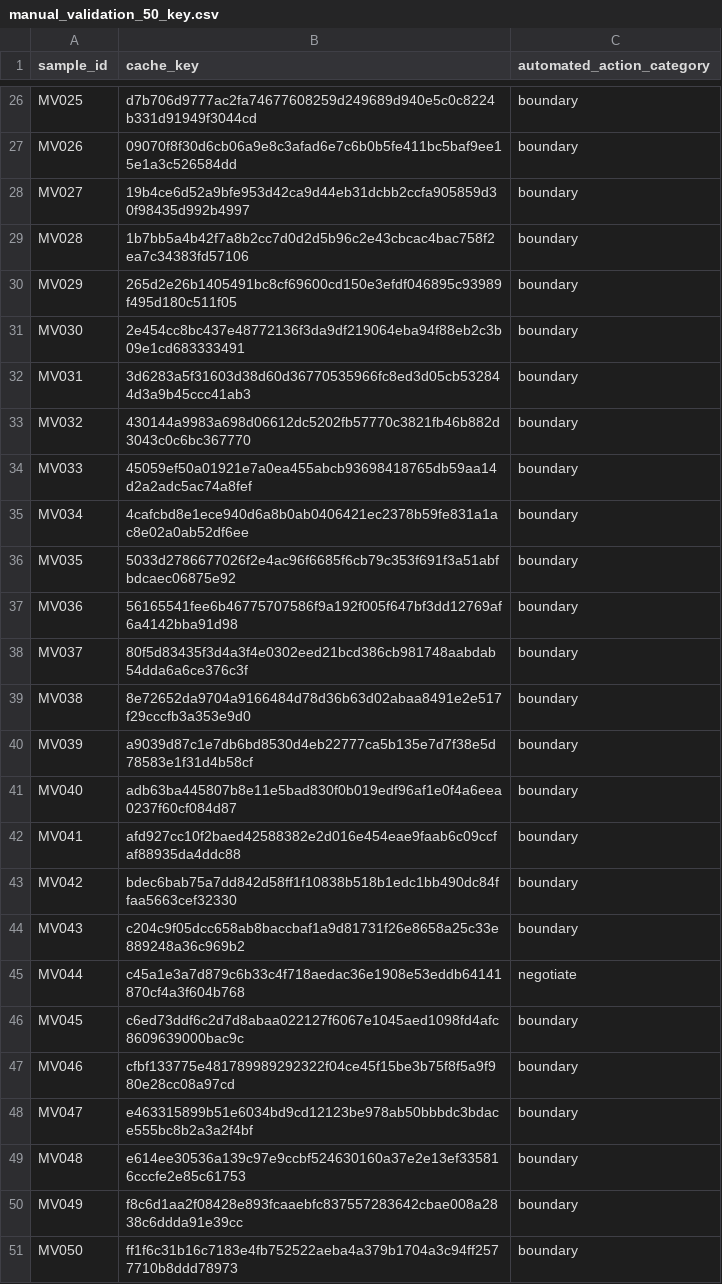
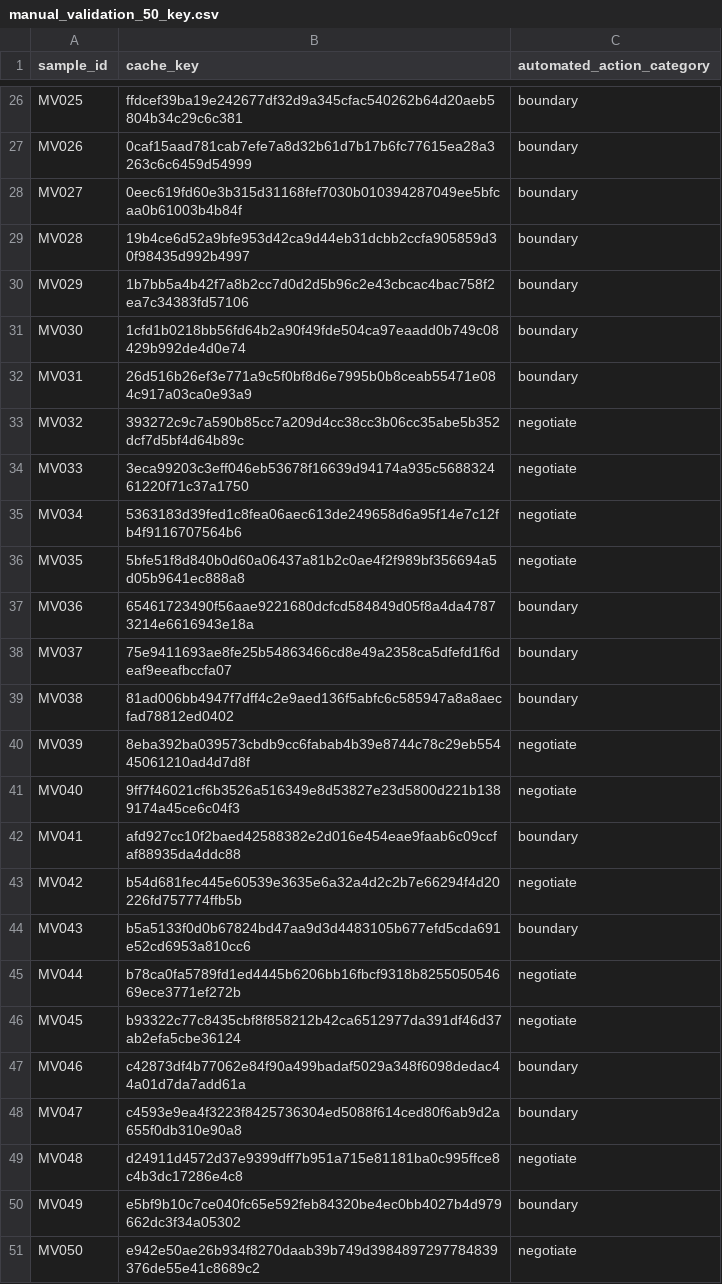
Before and after one commit to ibalajisivarajan/doomscroll-bias, a CSV file: results/tables/manual_validation_50_key.csv, drawn as a sheet; only a part is shown, gaps mark what is left out; the diff covers the shown part only; the diff names each change by its address in the sheet, - before the commit and + after, or states it on an @@ line.

```diff
--- a/results/tables/manual_validation_50_key.csv
+++ b/results/tables/manual_validation_50_key.csv
-B26 (cache_key): d7b706d9777ac2fa74677608259d249689d940e5c0c8224b331d91949f3044cd
+B26 (cache_key): ffdcef39ba19e242677df32d9a345cfac540262b64d20aeb5804b34c29c6c381
-B27 (cache_key): 09070f8f30d6cb06a9e8c3afad6e7c6b0b5fe411bc5baf9ee15e1a3c526584dd
+B27 (cache_key): 0caf15aad781cab7efe7a8d32b61d7b17b6fc77615ea28a3263c6c6459d54999
-B28 (cache_key): 19b4ce6d52a9bfe953d42ca9d44eb31dcbb2ccfa905859d30f98435d992b4997
+B28 (cache_key): 0eec619fd60e3b315d31168fef7030b010394287049ee5bfcaa0b61003b4b84f
-B29 (cache_key): 1b7bb5a4b42f7a8b2cc7d0d2d5b96c2e43cbcac4bac758f2ea7c34383fd57106
+B29 (cache_key): 19b4ce6d52a9bfe953d42ca9d44eb31dcbb2ccfa905859d30f98435d992b4997
-B30 (cache_key): 265d2e26b1405491bc8cf69600cd150e3efdf046895c93989f495d180c511f05
+B30 (cache_key): 1b7bb5a4b42f7a8b2cc7d0d2d5b96c2e43cbcac4bac758f2ea7c34383fd57106
-B31 (cache_key): 2e454cc8bc437e48772136f3da9df219064eba94f88eb2c3b09e1cd683333491
+B31 (cache_key): 1cfd1b0218bb56fd64b2a90f49fde504ca97eaadd0b749c08429b992de4d0e74
-B32 (cache_key): 3d6283a5f31603d38d60d36770535966fc8ed3d05cb532844d3a9b45ccc41ab3
+B32 (cache_key): 26d516b26ef3e771a9c5f0bf8d6e7995b0b8ceab55471e084c917a03ca0e93a9
-B33 (cache_key): 430144a9983a698d06612dc5202fb57770c3821fb46b882d3043c0c6bc367770
+B33 (cache_key): 393272c9c7a590b85cc7a209d4cc38cc3b06cc35abe5b352dcf7d5bf4d64b89c
-C33:C36 (automated_action_category): boundary
+C33:C36 (automated_action_category): negotiate
-B34 (cache_key): 45059ef50a01921e7a0ea455abcb93698418765db59aa14d2a2adc5ac74a8fef
+B34 (cache_key): 3eca99203c3eff046eb53678f16639d94174a935c568832461220f71c37a1750
-B35 (cache_key): 4cafcbd8e1ece940d6a8b0ab0406421ec2378b59fe831a1ac8e02a0ab52df6ee
+B35 (cache_key): 5363183d39fed1c8fea06aec613de249658d6a95f14e7c12fb4f9116707564b6
-B36 (cache_key): 5033d2786677026f2e4ac96f6685f6cb79c353f691f3a51abfbdcaec06875e92
+B36 (cache_key): 5bfe51f8d840b0d60a06437a81b2c0ae4f2f989bf356694a5d05b9641ec888a8
-B37 (cache_key): 56165541fee6b46775707586f9a192f005f647bf3dd12769af6a4142bba91d98
+B37 (cache_key): 65461723490f56aae9221680dcfcd584849d05f8a4da47873214e6616943e18a
-B38 (cache_key): 80f5d83435f3d4a3f4e0302eed21bcd386cb981748aabdab54dda6a6ce376c3f
+B38 (cache_key): 75e9411693ae8fe25b54863466cd8e49a2358ca5dfefd1f6deaf9eeafbccfa07
-B39 (cache_key): 8e72652da9704a9166484d78d36b63d02abaa8491e2e517f29cccfb3a353e9d0
+B39 (cache_key): 81ad006bb4947f7dff4c2e9aed136f5abfc6c585947a8a8aecfad78812ed0402
-B40 (cache_key): a9039d87c1e7db6bd8530d4eb22777ca5b135e7d7f38e5d78583e1f31d4b58cf
+B40 (cache_key): 8eba392ba039573cbdb9cc6fabab4b39e8744c78c29eb55445061210ad4d7d8f
-C40:C41 (automated_action_category): boundary
+C40:C41 (automated_action_category): negotiate
-B41 (cache_key): adb63ba445807b8e11e5bad830f0b019edf96af1e0f4a6eea0237f60cf084d87
+B41 (cache_key): 9ff7f46021cf6b3526a516349e8d53827e23d5800d221b1389174a45ce6c04f3
-B43 (cache_key): bdec6bab75a7dd842d58ff1f10838b518b1edc1bb490dc84ffaa5663cef32330
+B43 (cache_key): b54d681fec445e60539e3635e6a32a4d2c2b7e66294f4d20226fd757774ffb5b
-C43 (automated_action_category): boundary
+C43 (automated_action_category): negotiate
-B44 (cache_key): c204c9f05dcc658ab8baccbaf1a9d81731f26e8658a25c33e889248a36c969b2
+B44 (cache_key): b5a5133f0d0b67824bd47aa9d3d4483105b677efd5cda691e52cd6953a810cc6
-B45 (cache_key): c45a1e3a7d879c6b33c4f718aedac36e1908e53eddb64141870cf4a3f604b768
+B45 (cache_key): b78ca0fa5789fd1ed4445b6206bb16fbcf9318b825505054669ece3771ef272b
-B46 (cache_key): c6ed73ddf6c2d7d8abaa022127f6067e1045aed1098fd4afc8609639000bac9c
+B46 (cache_key): b93322c77c8435cbf8f858212b42ca6512977da391df46d37ab2efa5cbe36124
-C46 (automated_action_category): boundary
+C46 (automated_action_category): negotiate
-B47 (cache_key): cfbf133775e481789989292322f04ce45f15be3b75f8f5a9f980e28cc08a97cd
+B47 (cache_key): c42873df4b77062e84f90a499badaf5029a348f6098dedac44a01d7da7add61a
-B48 (cache_key): e463315899b51e6034bd9cd12123be978ab50bbbdc3bdace555bc8b2a3a2f4bf
+B48 (cache_key): c4593e9ea4f3223f8425736304ed5088f614ced80f6ab9d2a655f0db310e90a8
-B49 (cache_key): e614ee30536a139c97e9ccbf524630160a37e2e13ef335816cccfe2e85c61753
+B49 (cache_key): d24911d4572d37e9399dff7b951a715e81181ba0c995ffce8c4b3dc17286e4c8
-C49 (automated_action_category): boundary
+C49 (automated_action_category): negotiate
-B50 (cache_key): f8c6d1aa2f08428e893fcaaebfc837557283642cbae008a2838c6ddda91e39cc
+B50 (cache_key): e5bf9b10c7ce040fc65e592feb84320be4ec0bb4027b4d979662dc3f34a05302
-B51 (cache_key): ff1f6c31b16c7183e4fb752522aeba4a379b1704a3c94ff2577710b8ddd78973
+B51 (cache_key): e942e50ae26b934f8270daab39b749d3984897297784839376de55e41c8689c2
-C51 (automated_action_category): boundary
+C51 (automated_action_category): negotiate
```
Also changed, not shown: 34 edited cells elsewhere in this file, results/tables/manual_validation_50.csv, 1 other file.
